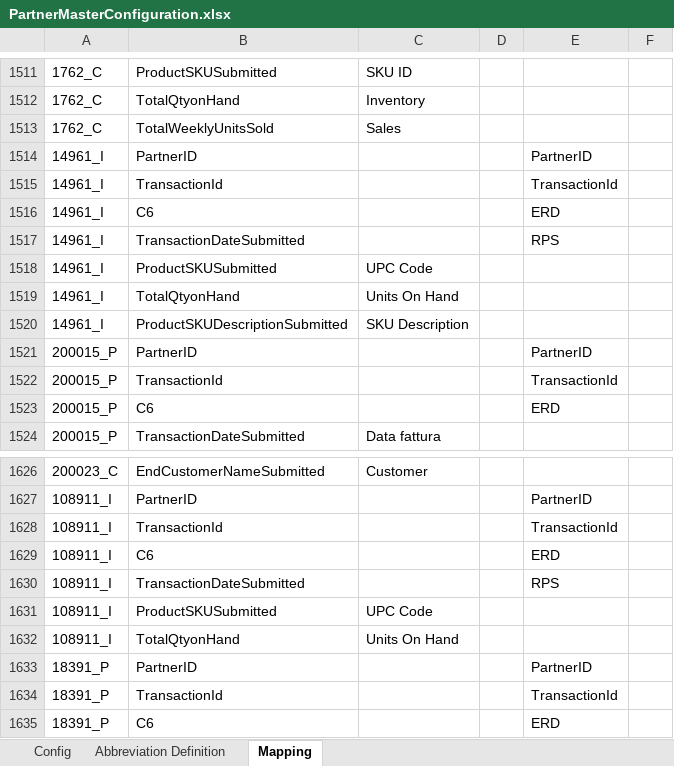
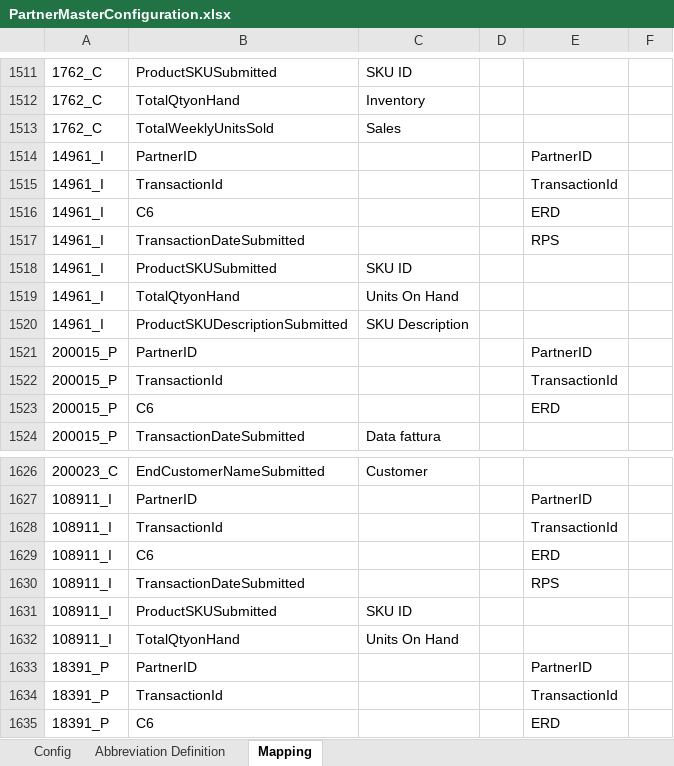
Before and after one commit to alernkn247/PartnerConfiguration, an Excel workbook: PartnerMasterConfiguration.xlsx, sheet Mapping, drawn as a sheet; only a part is shown, gaps mark what is left out; values as stored, in another font and other column widths than the file's, no borders; conditional formats not drawn; the diff names each change by its address in the sheet, - before the commit and + after, or states it on an @@ line.

```diff
--- a/PartnerMasterConfiguration.xlsx (sheet Mapping)
+++ b/PartnerMasterConfiguration.xlsx (sheet Mapping)
-C1518: UPC Code
+C1518: SKU ID
-C1631: UPC Code
+C1631: SKU ID
```
Also changed, not shown: sheet Config.
